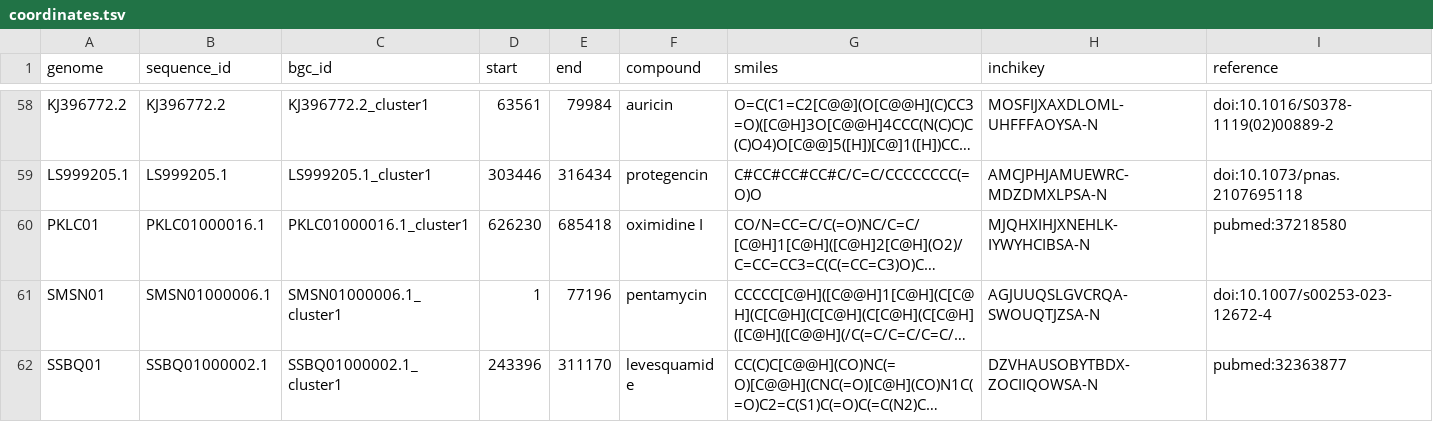
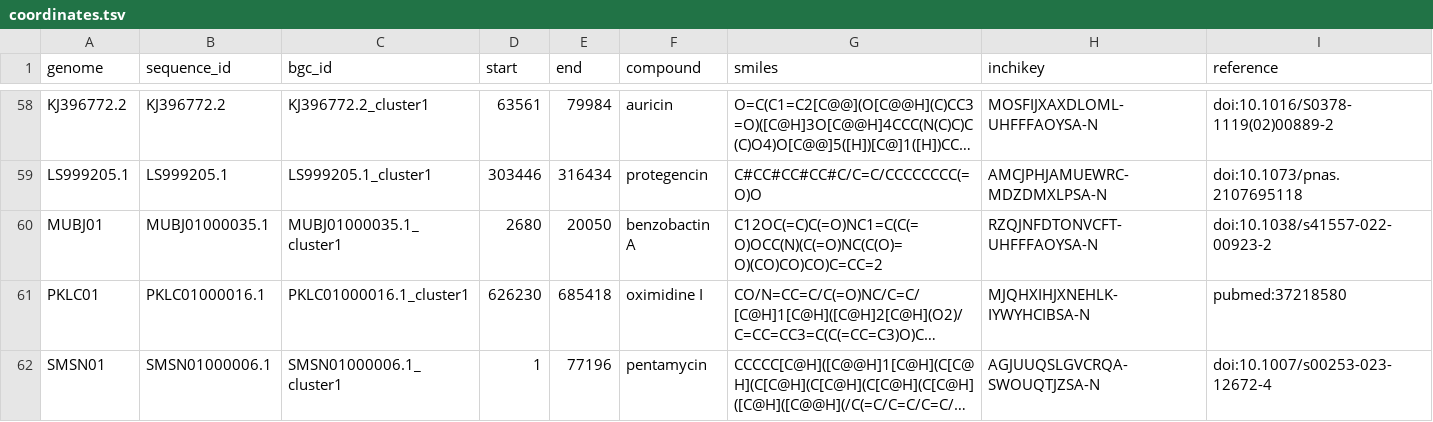
Before and after one commit to zellerlab/CHAMOIS, a TSV file: data/datasets/native/coordinates.tsv, drawn as a sheet; only a part is shown, gaps mark what is left out; the shorter side is filled out with more unchanged rows; long unchanged cells end in …; the diff names each change by its address in the sheet, - before the commit and + after, or states it on an @@ line.

Commit message:
Add new `benzobactin A` cluster to `native` dataset

```diff
--- a/data/datasets/native/coordinates.tsv
+++ b/data/datasets/native/coordinates.tsv
+row 60: MUBJ01 | MUBJ01000035.1 | MUBJ01000035.1_cluster1 | 2680 | 20050 | benzobactin A | C12OC(=C)C(=O)NC1=C(C(=O)OCC(N)(C(=O)NC(C(O)=O)(CO)CO)CO)C=CC=2 | RZQJNFDTONVCFT-UHFFFAOYSA-N | doi:10.1038/s41557-022-00923-2
```
Also changed, not shown: data/datasets/native/types.tsv, 1 other file.
